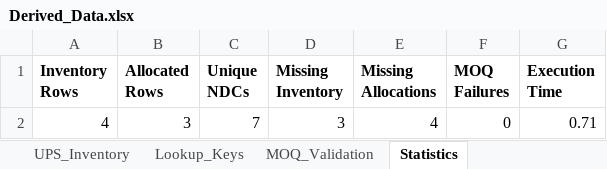
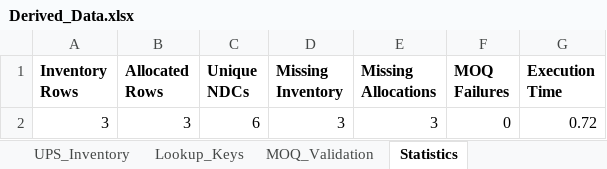
Before and after one commit to jayanthsaik/part1, an Excel workbook: OrderbookAutomation/output/Derived_Data.xlsx, sheet Statistics, drawn as a sheet; values as stored, in another font and other column widths than the file's, no borders; removed rows and columns are numbered as before the commit, all else as after; the diff names each change by its address in the sheet, - before the commit and + after, or states it on an @@ line.

```diff
--- a/OrderbookAutomation/output/Derived_Data.xlsx (sheet Statistics)
+++ b/OrderbookAutomation/output/Derived_Data.xlsx (sheet Statistics)
-row 2: 4 | 3 | 7 | 3 | 4 | 0 | 0.71
+row 2: 3 | 3 | 6 | 3 | 3 | 0 | 0.72
```
Also changed, not shown: sheet UPS_Inventory, OrderbookAutomation/output/Business_Master_Data.xlsx, OrderbookAutomation/output/POB.xlsx, 7 other files.
